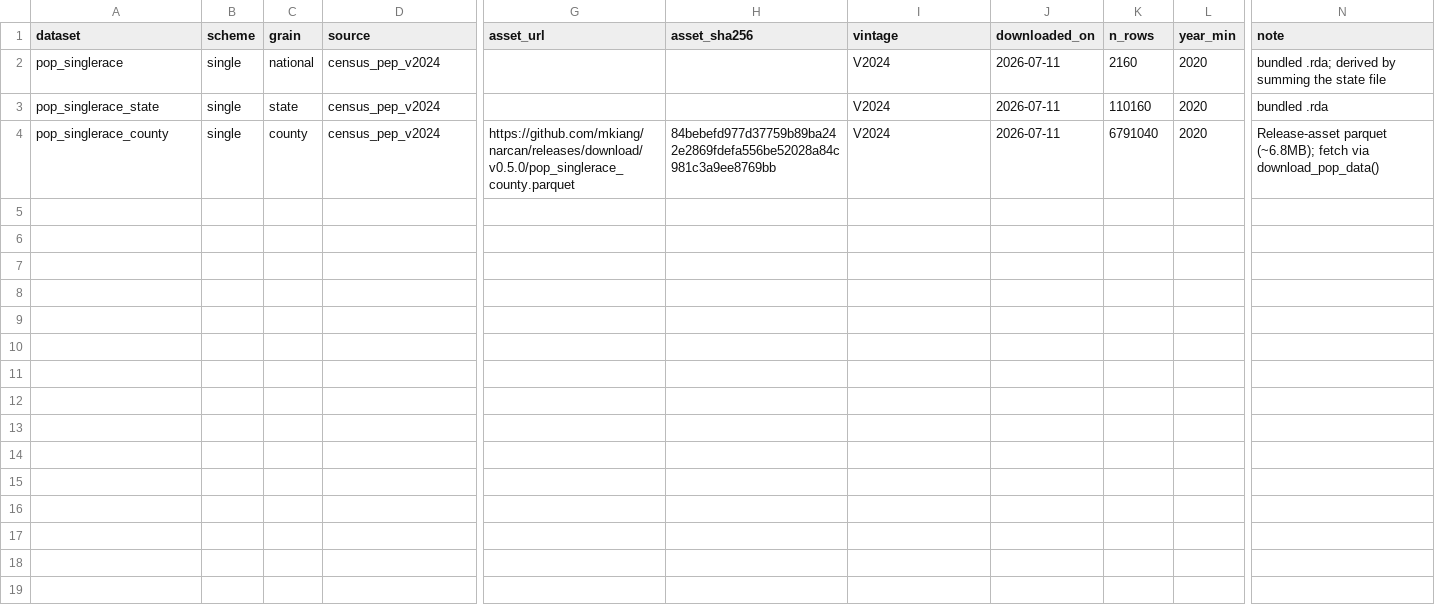
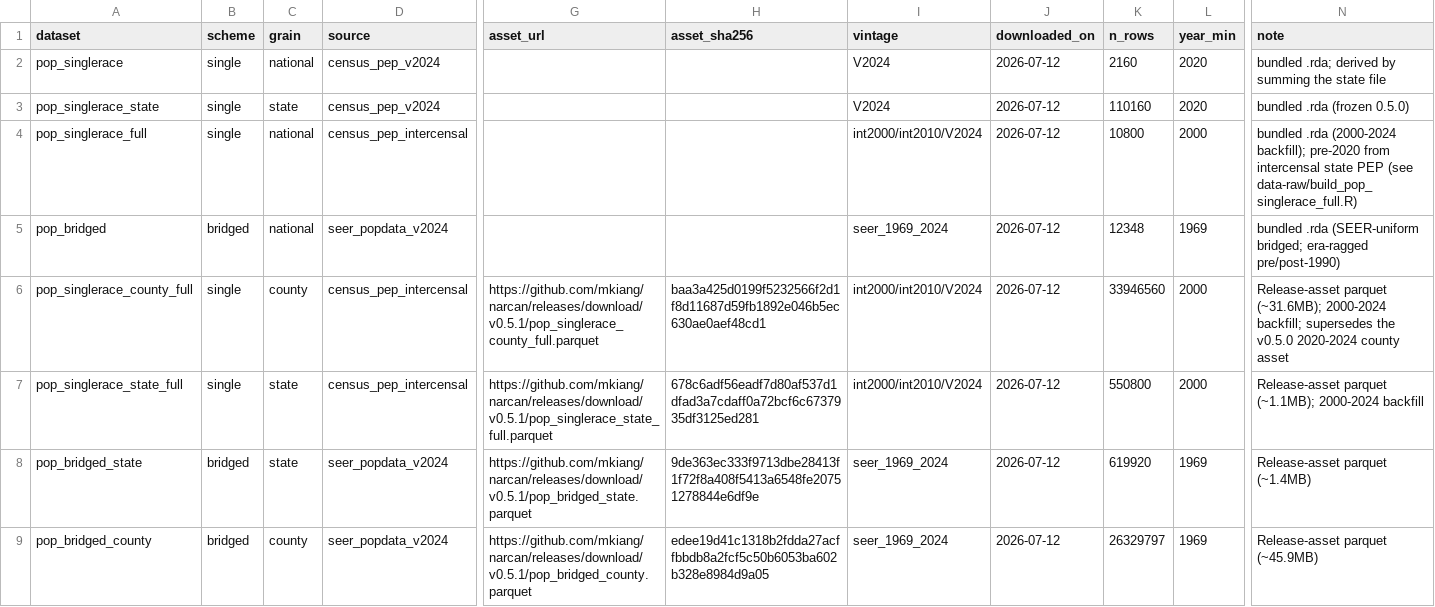
Before and after one commit to mkiang/narcan, a CSV file: inst/extdata/pop_manifest.csv, drawn as a sheet; only a part is shown, gaps mark what is left out; addresses are those after the commit; rows hold the shown columns only; the diff names each change by its address in the sheet, - before the commit and + after, or states it on an @@ line.

```diff
--- a/inst/extdata/pop_manifest.csv
+++ b/inst/extdata/pop_manifest.csv
-J2:J3 (downloaded_on): 2026-07-11
+J2:J3 (downloaded_on): 2026-07-12
-N3 (note): bundled .rda
+N3 (note): bundled .rda (frozen 0.5.0)
+row 4: pop_singlerace_full | single | national | census_pep_intercensal |  |  | int2000/int2010/V2024 | 2026-07-12 | 10800 | 2000 | bundled .rda (2000-2024 backfill); pre-2020 from intercensal state PEP (see data-raw/build_pop_singlerace_full.R)
+row 5: pop_bridged | bridged | national | seer_popdata_v2024 |  |  | seer_1969_2024 | 2026-07-12 | 12348 | 1969 | bundled .rda (SEER-uniform bridged; era-ragged pre/post-1990)
-A6 (dataset): pop_singlerace_county
+A6 (dataset): pop_singlerace_county_full
-D6 (source): census_pep_v2024
+D6 (source): census_pep_intercensal
-G6 (asset_url): https://github.com/mkiang/narcan/releases/download/v0.5.0/pop_singlerace_county.parquet
+G6 (asset_url): https://github.com/mkiang/narcan/releases/download/v0.5.1/pop_singlerace_county_full.parquet
-H6 (asset_sha256): 84bebefd977d37759b89ba242e2869fdefa556be52028a84c981c3a9ee8769bb
+H6 (asset_sha256): baa3a425d0199f5232566f2d1f8d11687d59fb1892e046b5ec630ae0aef48cd1
-I6 (vintage): V2024
+I6 (vintage): int2000/int2010/V2024
-J6 (downloaded_on): 2026-07-11
+J6 (downloaded_on): 2026-07-12
-K6 (n_rows): 6791040
+K6 (n_rows): 33946560
-L6 (year_min): 2020
+L6 (year_min): 2000
-N6 (note): Release-asset parquet (~6.8MB); fetch via download_pop_data()
+N6 (note): Release-asset parquet (~31.6MB); 2000-2024 backfill; supersedes the v0.5.0 2020-2024 county asset
+row 7: pop_singlerace_state_full | single | state | census_pep_intercensal | https://github.com/mkiang/narcan/releases/download/v0.5.1/pop_singlerace_state_full.parquet | 678c6adf56eadf7d80af537d1dfad3a7cdaff0a72bcf6c6737935df3125ed281 | int2000/int2010/V2024 | 2026-07-12 | 550800 | 2000 | Release-asset parquet (~1.1MB); 2000-2024 backfill
+row 8: pop_bridged_state | bridged | state | seer_popdata_v2024 | https://github.com/mkiang/narcan/releases/download/v0.5.1/pop_bridged_state.parquet | 9de363ec333f9713dbe28413f1f72f8a408f5413a6548fe20751278844e6df9e | seer_1969_2024 | 2026-07-12 | 619920 | 1969 | Release-asset parquet (~1.4MB)
+row 9: pop_bridged_county | bridged | county | seer_popdata_v2024 | https://github.com/mkiang/narcan/releases/download/v0.5.1/pop_bridged_county.parquet | edee19d41c1318b2fdda27acffbbdb8a2fcf5c50b6053ba602b328e8984d9a05 | seer_1969_2024 | 2026-07-12 | 26329797 | 1969 | Release-asset parquet (~45.9MB)
```
Also changed, not shown: 46 other files.
